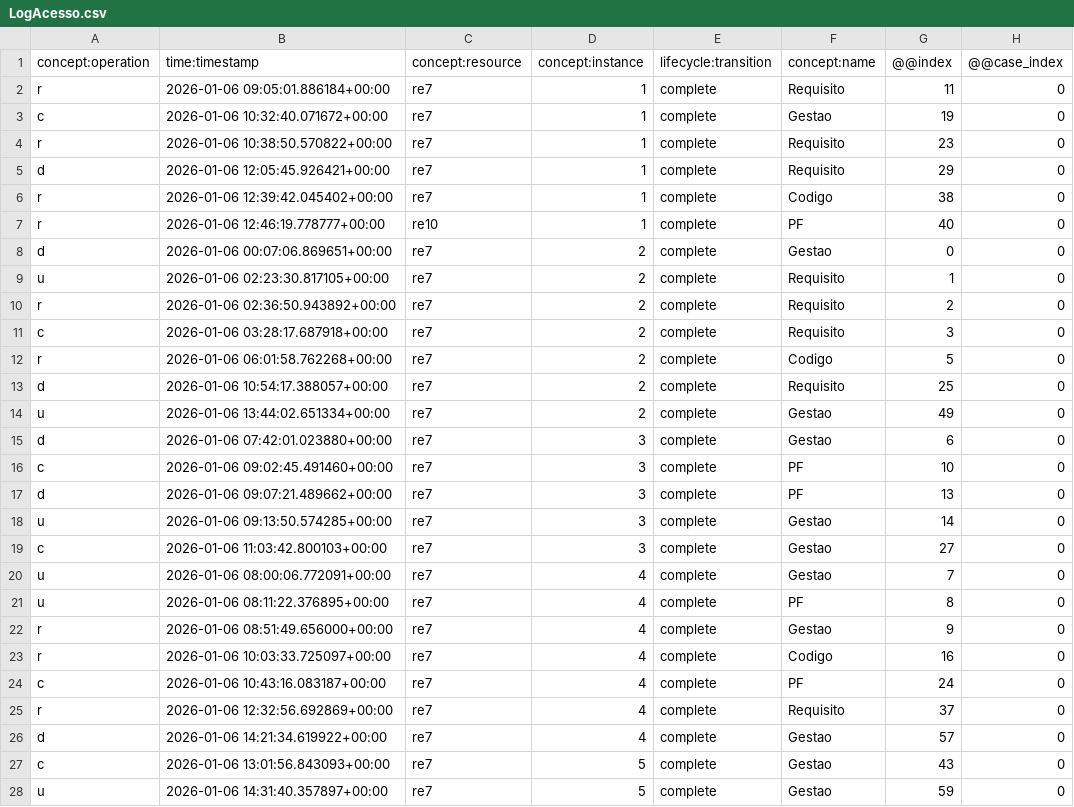
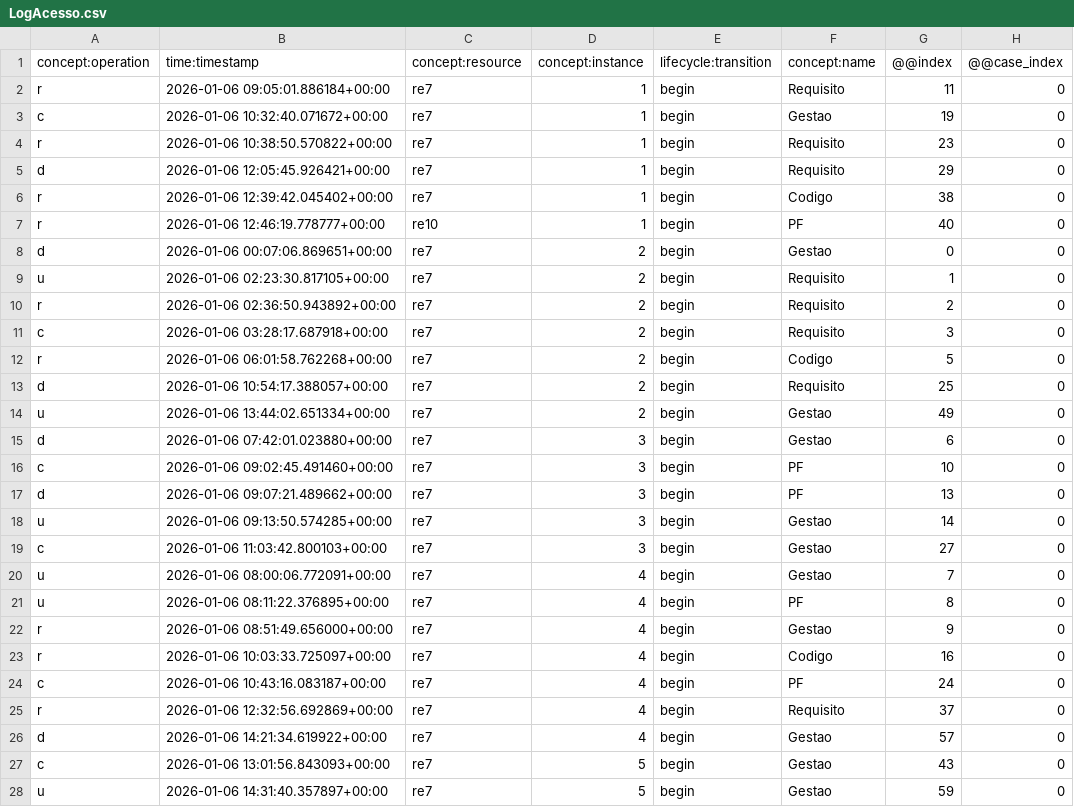
Before and after one commit to brunaalvesws/MultiPerspectiveConformanceCheckingAlgorithm, a CSV file: DemonstracaoAplicabilidade/LogAcesso.csv, drawn as a sheet; only a part is shown; the diff covers the shown part only; the diff names each change by its address in the sheet, - before the commit and + after, or states it on an @@ line.

Commit message:
Fix previous data access models

```diff
--- a/DemonstracaoAplicabilidade/LogAcesso.csv
+++ b/DemonstracaoAplicabilidade/LogAcesso.csv
-E2:E28 (lifecycle:transition): complete
+E2:E28 (lifecycle:transition): begin
```
Also changed, not shown: 79 edited cells elsewhere in this file, 2 other files.
